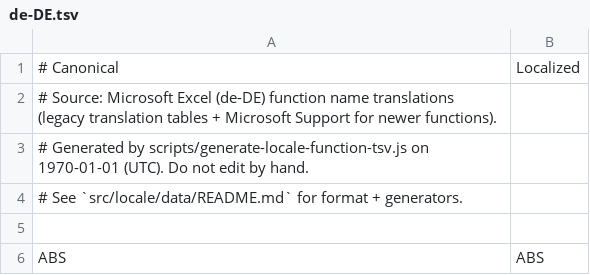
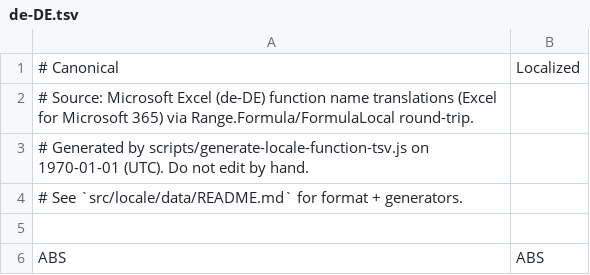
Before and after one commit to wilson-anysphere/formula, a TSV file: crates/formula-engine/src/locale/data/de-DE.tsv, drawn as a sheet; only a part is shown.

Commit message:
docs(locale): clarify de-DE function translation source
Update the de-DE locale source label to reflect extraction via Excel Formula/FormulaLocal round-trip, and regenerate the TSV header.

```diff
--- a/crates/formula-engine/src/locale/data/de-DE.tsv
+++ b/crates/formula-engine/src/locale/data/de-DE.tsv
@@ -1,3 +1,3 @@
 # Canonical	Localized
-# Source: Microsoft Excel (de-DE) function name translations (legacy translation tables + Microsoft Support for newer functions).
+# Source: Microsoft Excel (de-DE) function name translations (Excel for Microsoft 365) via Range.Formula/FormulaLocal round-trip.
 # Generated by scripts/generate-locale-function-tsv.js on 1970-01-01 (UTC). Do not edit by hand.
```
Also changed, not shown: 1 other file.
